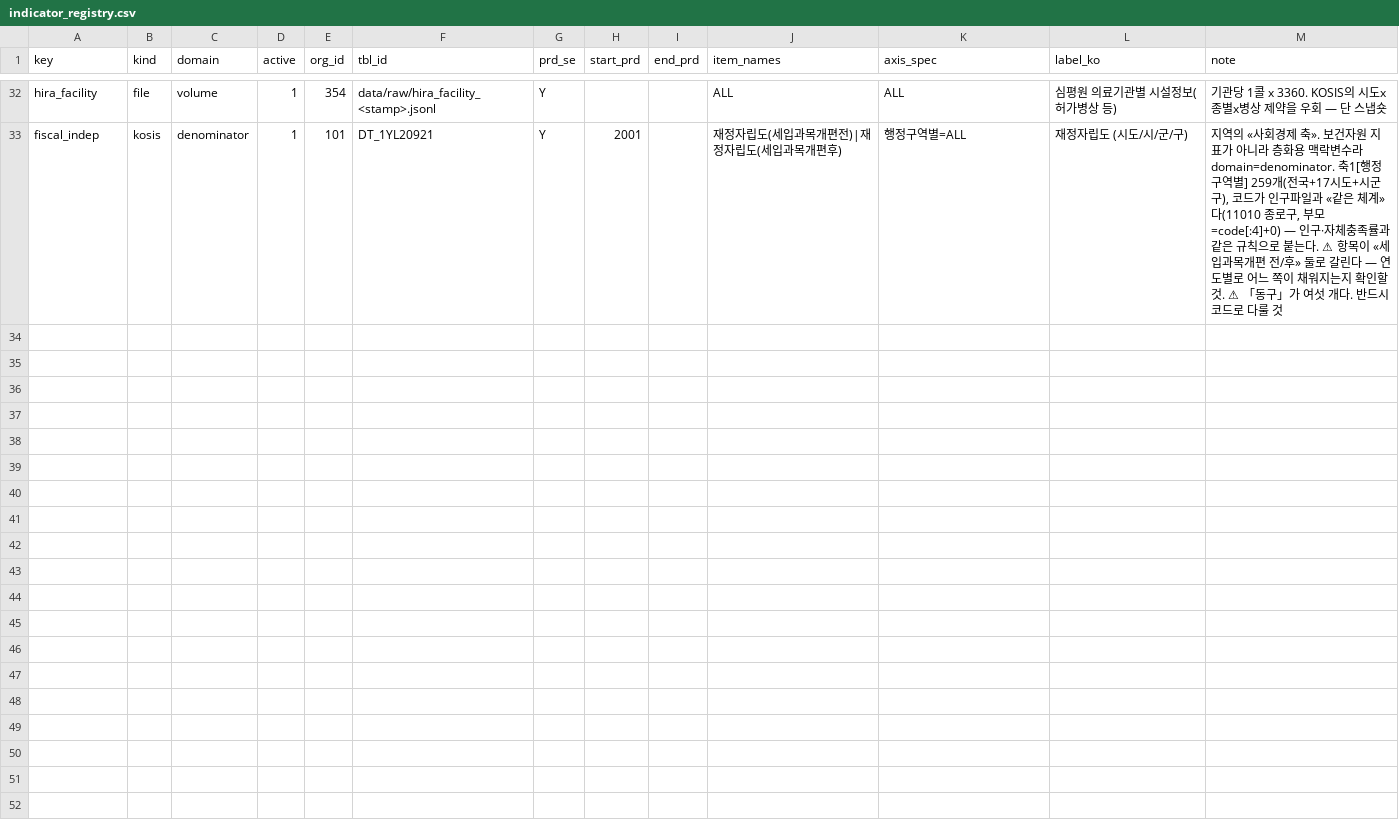
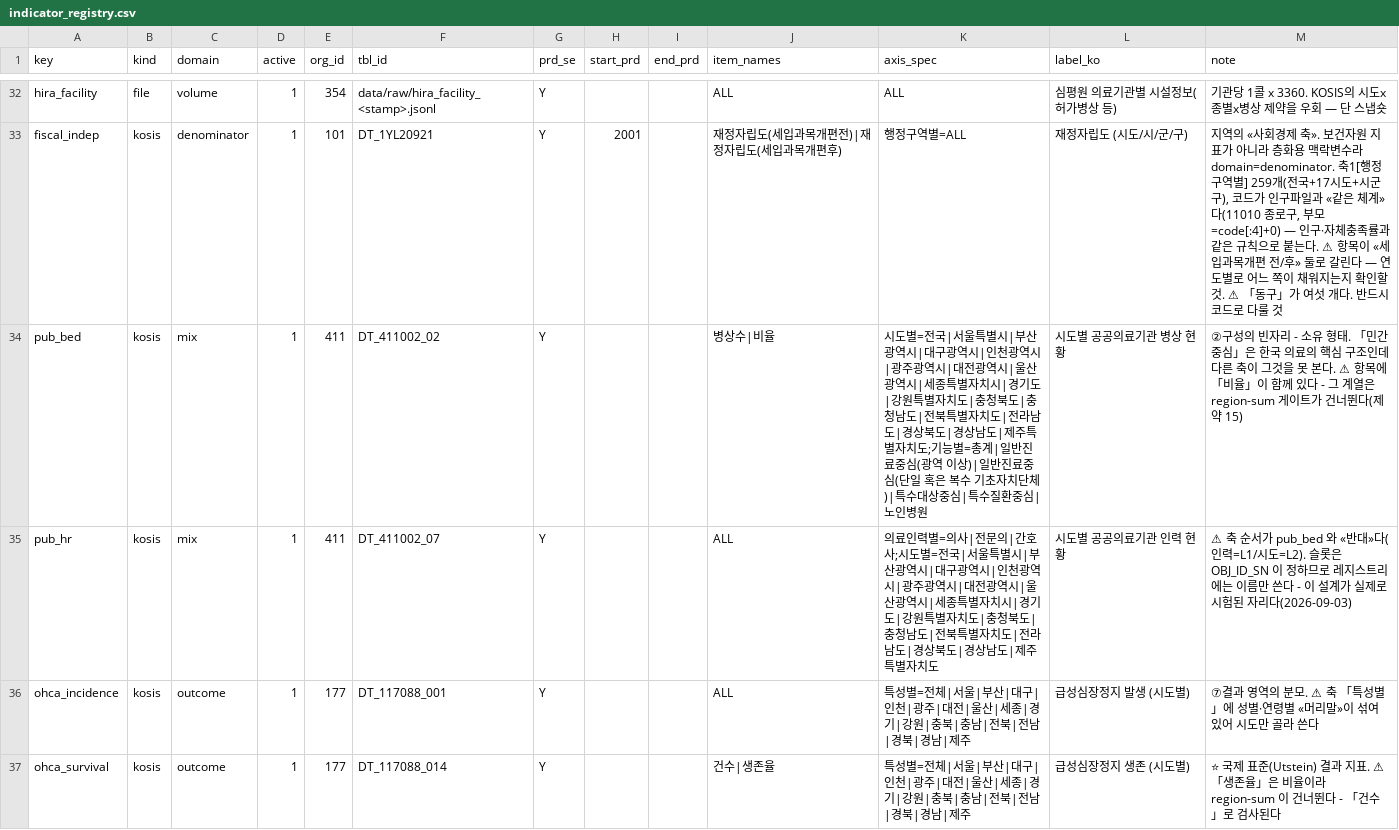
Before and after one commit to kangdacool/localization-index-korea, a CSV file: source/R/indicator_registry.csv, drawn as a sheet; only a part is shown, gaps mark what is left out; the diff covers the shown part only.

```diff
--- a/source/R/indicator_registry.csv
+++ b/source/R/indicator_registry.csv
@@ -33 +33,5 @@ hira_facility,file,volume,1,354,data/raw/hira_facility_<stamp>.jsonl,Y,,,ALL,ALL
 fiscal_indep,kosis,denominator,1,101,DT_1YL20921,Y,2001,,재정자립도(세입과목개편전)|재정자립도(세입과목개편후),행정구역별=ALL,재정자립도 (시도/시/군/구),"지역의 «사회경제 축». 보건자원 지표가 아니라 층화용 맥락변수라 domain=denominator. 축1[행정구역별] 259개(전국+17시도+시군구), 코드가 인구파일과 «같은 체계»다(11010 종로구, 부모=code[:4]+0) — 인구·자체충족률과 같은 규칙으로 붙는다. ⚠ 항목이 «세입과목개편 전/후» 둘로 갈린다 — 연도별로 어느 쪽이 채워지는지 확인할 것. ⚠ 「동구」가 여섯 개다. 반드시 코드로 다룰 것"
+pub_bed,kosis,mix,1,411,DT_411002_02,Y,,,병상수|비율,시도별=전국|서울특별시|부산광역시|대구광역시|인천광역시|광주광역시|대전광역시|울산광역시|세종특별자치시|경기도|강원특별자치도|충청북도|충청남도|전북특별자치도|전라남도|경상북도|경상남도|제주특별자치도;기능별=총계|일반진료중심(광역 이상)|일반진료중심(단일 혹은 복수 기초자치단체)|특수대상중심|특수질환중심|노인병원,시도별 공공의료기관 병상 현황,②구성의 빈자리 - 소유 형태. 「민간 중심」은 한국 의료의 핵심 구조인데 다른 축이 그것을 못 본다. ⚠ 항목에 「비율」이 함께 있다 - 그 계열은 region-sum 게이트가 건너뛴다(제약 15)
+pub_hr,kosis,mix,1,411,DT_411002_07,Y,,,ALL,의료인력별=의사|전문의|간호사;시도별=전국|서울특별시|부산광역시|대구광역시|인천광역시|광주광역시|대전광역시|울산광역시|세종특별자치시|경기도|강원특별자치도|충청북도|충청남도|전북특별자치도|전라남도|경상북도|경상남도|제주특별자치도,시도별 공공의료기관 인력 현황,⚠ 축 순서가 pub_bed 와 «반대»다(인력=L1/시도=L2). 슬롯은 OBJ_ID_SN 이 정하므로 레지스트리에는 이름만 쓴다 - 이 설계가 실제로 시험된 자리다(2026-09-03)
+ohca_incidence,kosis,outcome,1,177,DT_117088_001,Y,,,ALL,특성별=전체|서울|부산|대구|인천|광주|대전|울산|세종|경기|강원|충북|충남|전북|전남|경북|경남|제주,급성심장정지 발생 (시도별),⑦결과 영역의 분모. ⚠ 축 「특성별」에 성별·연령별 «머리말»이 섞여 있어 시도만 골라 쓴다
+ohca_survival,kosis,outcome,1,177,DT_117088_014,Y,,,건수|생존율,특성별=전체|서울|부산|대구|인천|광주|대전|울산|세종|경기|강원|충북|충남|전북|전남|경북|경남|제주,급성심장정지 생존 (시도별),⭐ 국제 표준(Utstein) 결과 지표. ⚠ 「생존율」은 비율이라 region-sum 이 건너뛴다 - 「건수」로 검사된다
```
Also changed, not shown: 3 added rows elsewhere in this file, 16 other files.
